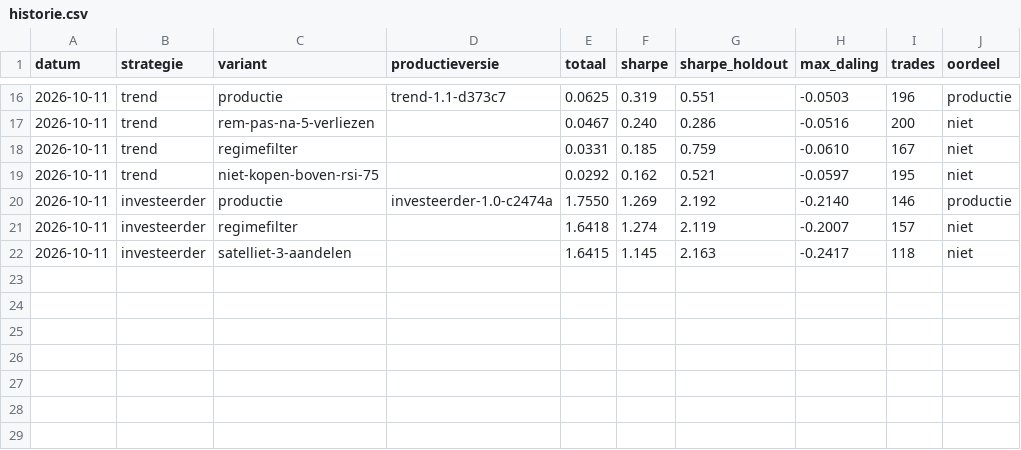
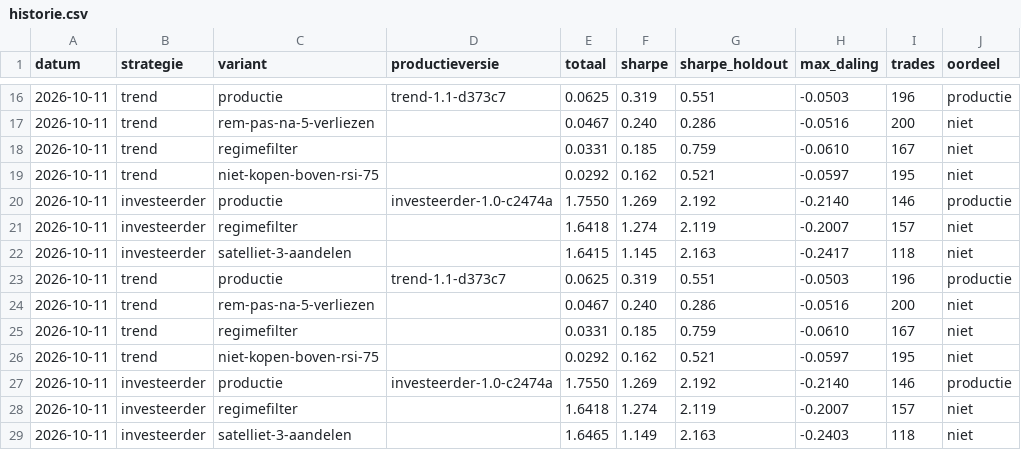
Before and after one commit to Sewpersonic/trend-agent, a CSV file: onderzoek/historie.csv, drawn as a sheet; only a part is shown, gaps mark what is left out.

```diff
--- a/onderzoek/historie.csv
+++ b/onderzoek/historie.csv
@@ -22 +22,8 @@ datum,strategie,variant,productieversie,totaal,sharpe,sharpe_holdout,max_daling,
 2026-10-11,investeerder,satelliet-3-aandelen,,1.6415,1.145,2.163,-0.2417,118,niet
+2026-10-11,trend,productie,trend-1.1-d373c7,0.0625,0.319,0.551,-0.0503,196,productie
+2026-10-11,trend,rem-pas-na-5-verliezen,,0.0467,0.240,0.286,-0.0516,200,niet
+2026-10-11,trend,regimefilter,,0.0331,0.185,0.759,-0.0610,167,niet
+2026-10-11,trend,niet-kopen-boven-rsi-75,,0.0292,0.162,0.521,-0.0597,195,niet
+2026-10-11,investeerder,productie,investeerder-1.0-c2474a,1.7550,1.269,2.192,-0.2140,146,productie
+2026-10-11,investeerder,regimefilter,,1.6418,1.274,2.119,-0.2007,157,niet
+2026-10-11,investeerder,satelliet-3-aandelen,,1.6465,1.149,2.163,-0.2403,118,niet
```
Also changed, not shown: 3 other files.
